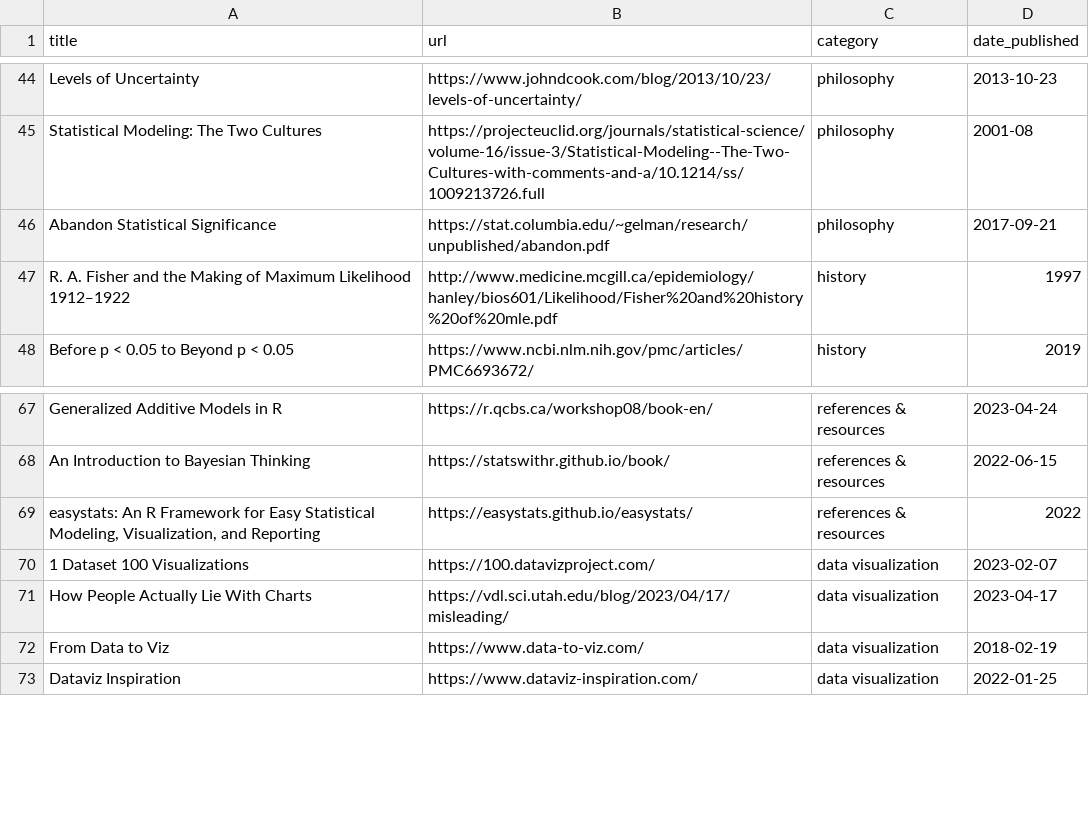
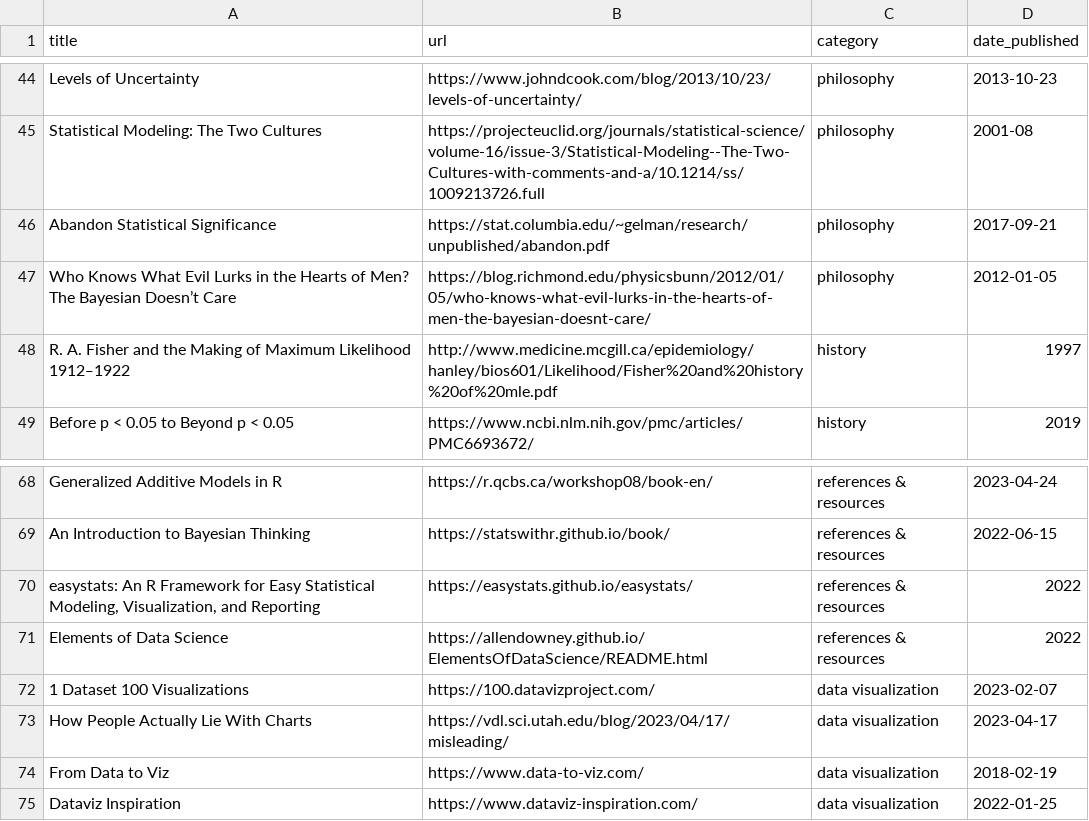
Before and after one commit to jdonland/jdonland.github.io, a CSV file: data_science_links.csv, drawn as a sheet; only a part is shown, gaps mark what is left out.

Commit message:
add stopping rule principle and elements of data science to links

```diff
--- a/data_science_links.csv
+++ b/data_science_links.csv
@@ -46,2 +46,3 @@ Statistical Modeling: The Two Cultures,https://projecteuclid.org/journals/statis
 Abandon Statistical Significance,https://stat.columbia.edu/~gelman/research/unpublished/abandon.pdf,philosophy,2017-09-21
+Who Knows What Evil Lurks in the Hearts of Men? The Bayesian Doesn’t Care,https://blog.richmond.edu/physicsbunn/2012/01/05/who-knows-what-evil-lurks-in-the-hearts-of-men-the-bayesian-doesnt-care/,philosophy,2012-01-05
 R. A. Fisher and the Making of Maximum Likelihood 1912‒1922,http://www.medicine.mcgill.ca/epidemiology/hanley/bios601/Likelihood/Fisher%20and%20history%20of%20mle.pdf,history,1997
@@ -69,2 +70,3 @@ An Introduction to Bayesian Thinking,https://statswithr.github.io/book/,referenc
 "easystats: An R Framework for Easy Statistical Modeling, Visualization, and Reporting",https://easystats.github.io/easystats/,references & resources,2022
+Elements of Data Science,https://allendowney.github.io/ElementsOfDataScience/README.html,references & resources,2022
 1 Dataset 100 Visualizations,https://100.datavizproject.com/,data visualization,2023-02-07
```
Also changed, not shown: 3 other files.
